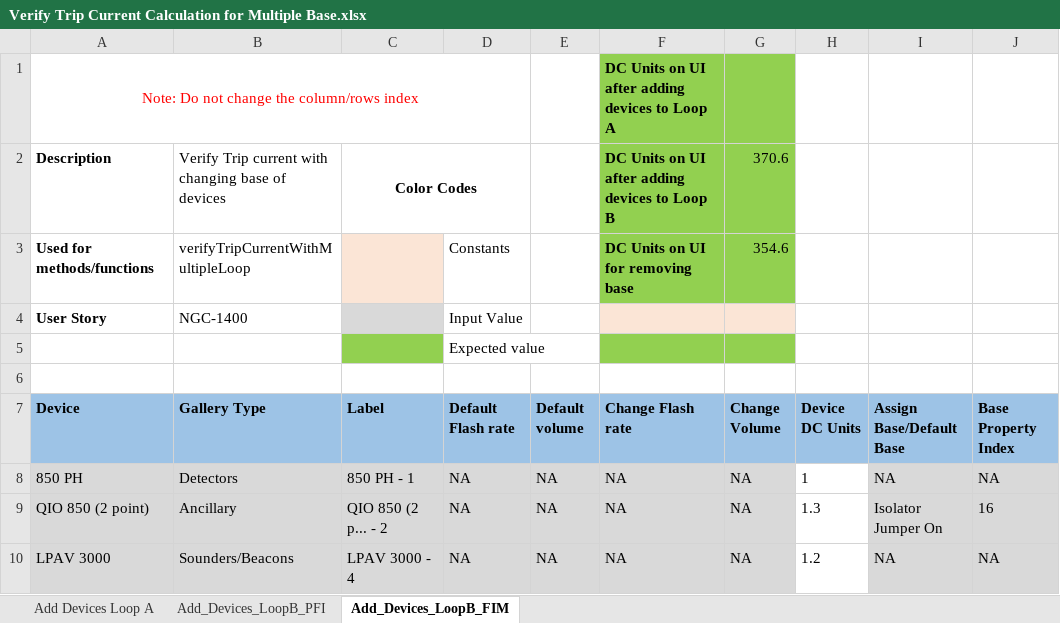
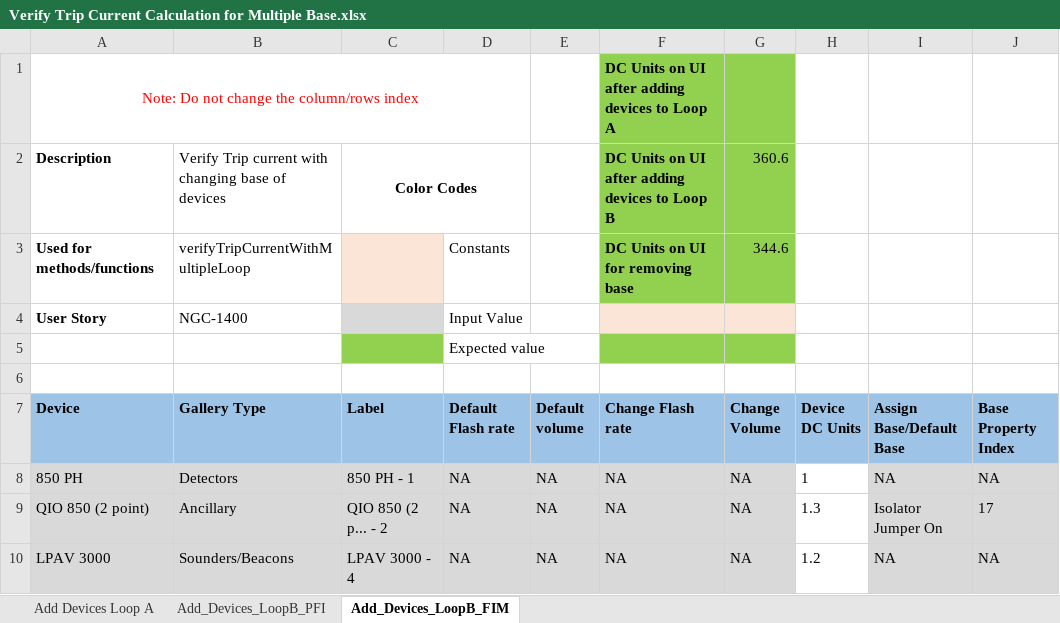
Before and after one commit to rohanpaw/DesktopInt, an Excel workbook: Test Data/Verify Trip Current Calculation for Multiple Base.xlsx, sheet Add_Devices_LoopB_FIM, drawn as a sheet; values as stored, in another font and other column widths than the file's, no borders; the diff names each change by its address in the sheet, - before the commit and + after, or states it on an @@ line.

```diff
--- a/Test Data/Verify Trip Current Calculation for Multiple Base.xlsx (sheet Add_Devices_LoopB_FIM)
+++ b/Test Data/Verify Trip Current Calculation for Multiple Base.xlsx (sheet Add_Devices_LoopB_FIM)
-G2 (Change Volume): 370.6
+G2 (Change Volume): 360.6
-G3 (Change Volume): 354.6
+G3 (Change Volume): 344.6
-J9 (Base Property Index): 16
+J9 (Base Property Index): 17
```
Also changed, not shown: sheet Add_Devices_LoopB_PFI, 14 other files.
